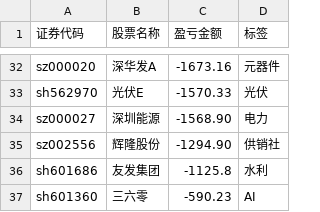
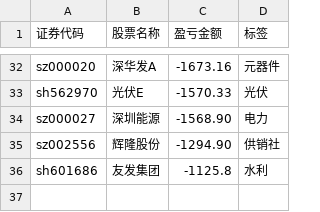
Before and after one commit to gniqizeuy/gniqizeuy.github.io, a CSV file: assets/data/yh_losses.csv, drawn as a sheet; only a part is shown, gaps mark what is left out; the diff names each change by its address in the sheet, - before the commit and + after, or states it on an @@ line.

```diff
--- a/assets/data/yh_losses.csv
+++ b/assets/data/yh_losses.csv
-row 37: sh601360 | 三六零 | -590.23 | AI
```
Also changed, not shown: 1 other file.
